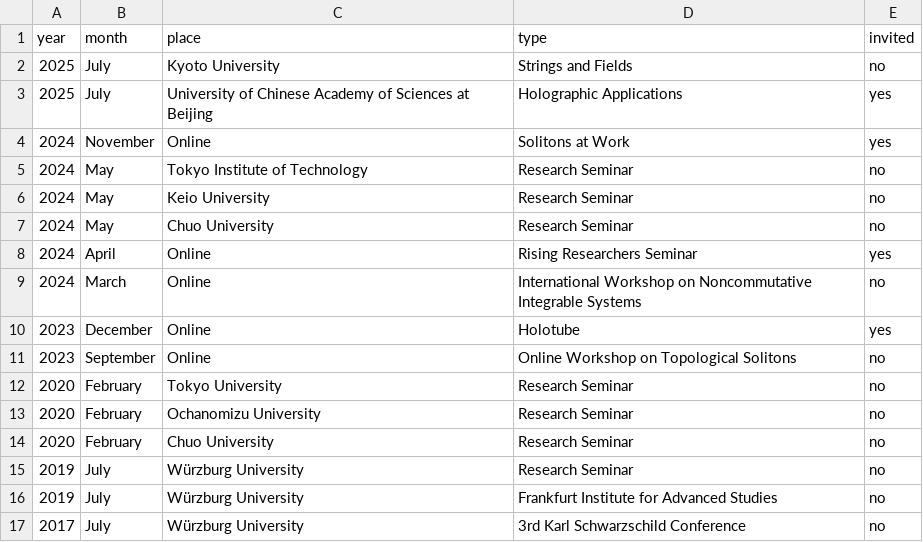
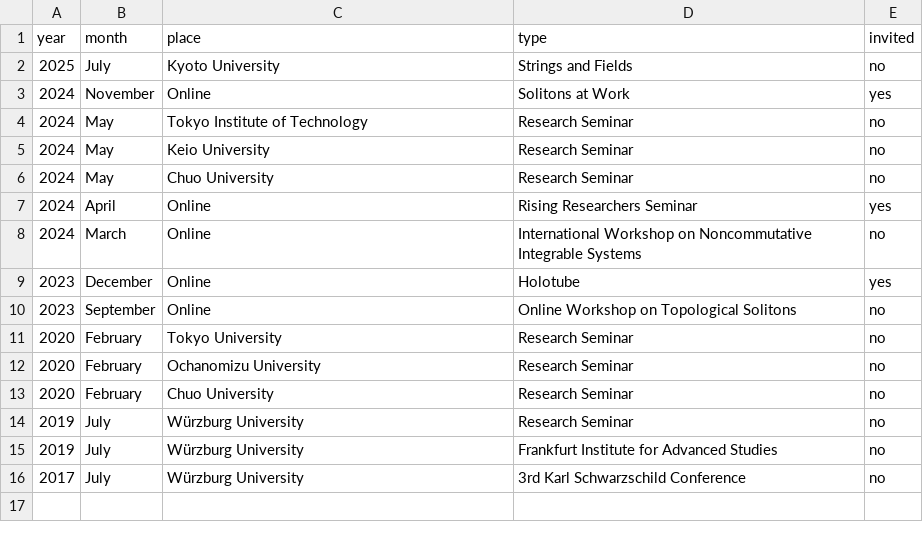
Before and after one commit to inokawazu/brand-me-docs, a CSV file: data/talks.csv, drawn as a sheet; the diff names each change by its address in the sheet, - before the commit and + after, or states it on an @@ line.

Commit message:
removed canceled talks

```diff
--- a/data/talks.csv
+++ b/data/talks.csv
-row 3: 2025 | July | University of Chinese Academy of Sciences at Beijing | Holographic Applications | yes
```
